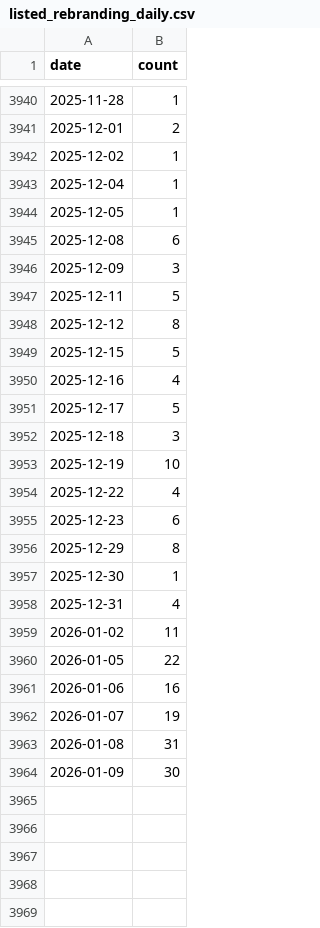
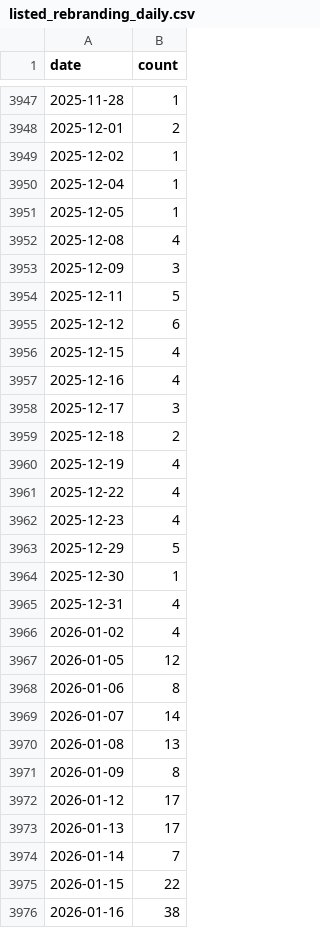
Before and after one commit to john-friedman/datamule-indicators, a CSV file: data/filer_names/listed_rebranding_daily.csv, drawn as a sheet; only a part is shown, gaps mark what is left out; the diff covers the shown part only.

```diff
--- a/data/filer_names/listed_rebranding_daily.csv
+++ b/data/filer_names/listed_rebranding_daily.csv
@@ -3944,21 +3951,26 @@ date,count
 2025-12-05,1
-2025-12-08,6
+2025-12-08,4
 2025-12-09,3
 2025-12-11,5
-2025-12-12,8
-2025-12-15,5
+2025-12-12,6
+2025-12-15,4
 2025-12-16,4
-2025-12-17,5
-2025-12-18,3
-2025-12-19,10
+2025-12-17,3
+2025-12-18,2
+2025-12-19,4
 2025-12-22,4
-2025-12-23,6
-2025-12-29,8
+2025-12-23,4
+2025-12-29,5
 2025-12-30,1
 2025-12-31,4
-2026-01-02,11
-2026-01-05,22
-2026-01-06,16
-2026-01-07,19
-2026-01-08,31
-2026-01-09,30
+2026-01-02,4
+2026-01-05,12
+2026-01-06,8
+2026-01-07,14
+2026-01-08,13
+2026-01-09,8
+2026-01-12,17
+2026-01-13,17
+2026-01-14,7
+2026-01-15,22
+2026-01-16,38
```
Also changed, not shown: 10 added rows, 3 removed rows and 44 edited cells elsewhere in this file, data/filer_metadata/listed_business_city_aggregate.csv, data/filer_metadata/unlisted_zip_code_aggregate.csv, 42 other files.
